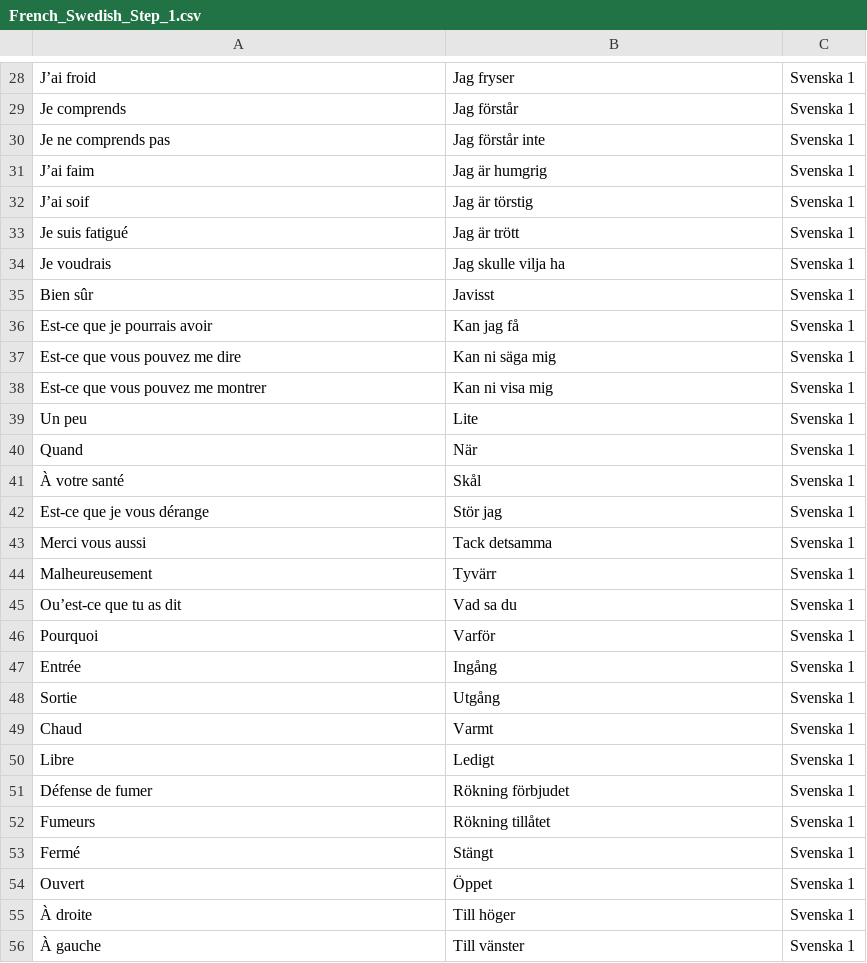
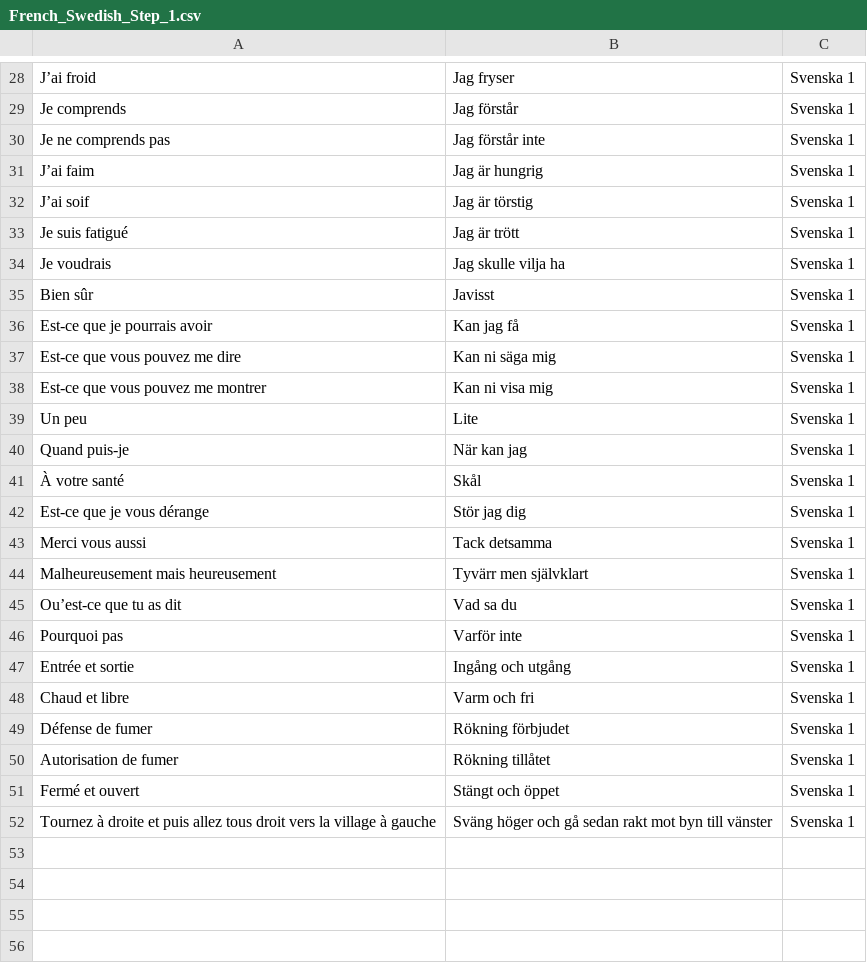
Before and after one commit to DanielMartensson/Memorize-Sentences, a CSV file: src/main/resources/META-INF/resources/languages/French Swedish/French_Swedish_Step_1.csv (was Languages CSV/French Swedish/French_Swedish_Step_1.csv), drawn as a sheet; only a part is shown, gaps mark what is left out.

```diff
--- a/Languages CSV/French Swedish/French_Swedish_Step_1.csv
+++ b/src/main/resources/META-INF/resources/languages/French Swedish/French_Swedish_Step_1.csv
@@ -30,3 +30,3 @@ Je comprends,Jag förstår,Svenska 1
 Je ne comprends pas,Jag förstår inte,Svenska 1
-J’ai faim,Jag är humgrig,Svenska 1
+J’ai faim,Jag är hungrig,Svenska 1
 J’ai soif,Jag är törstig,Svenska 1
@@ -39,18 +39,14 @@ Est-ce que vous pouvez me montrer,Kan ni visa mig,Svenska 1
 Un peu,Lite,Svenska 1
-Quand,När,Svenska 1
+Quand puis-je,När kan jag,Svenska 1
 À votre santé,Skål,Svenska 1
-Est-ce que je vous dérange,Stör jag,Svenska 1
+Est-ce que je vous dérange,Stör jag dig,Svenska 1
 Merci vous aussi,Tack detsamma,Svenska 1
-Malheureusement,Tyvärr,Svenska 1
+Malheureusement mais heureusement,Tyvärr men självklart,Svenska 1
 Ou’est-ce que tu as dit,Vad sa du,Svenska 1
-Pourquoi,Varför,Svenska 1
-Entrée,Ingång,Svenska 1
-Sortie,Utgång,Svenska 1
-Chaud,Varmt,Svenska 1
-Libre,Ledigt,Svenska 1
+Pourquoi pas,Varför inte,Svenska 1
+Entrée et sortie,Ingång och utgång,Svenska 1
+Chaud et libre,Varm och fri,Svenska 1
 Défense de fumer,Rökning förbjudet,Svenska 1
-Fumeurs,Rökning tillåtet,Svenska 1
-Fermé,Stängt,Svenska 1
-Ouvert,Öppet,Svenska 1
-À droite,Till höger,Svenska 1
-À gauche,Till vänster,Svenska 1
+Autorisation de fumer,Rökning tillåtet,Svenska 1
+Fermé et ouvert,Stängt och öppet,Svenska 1
+Tournez à droite et puis allez tous droit vers la village à gauche,Sväng höger och gå sedan rakt mot byn till vänster,Svenska 1
```
Also changed, not shown: 55 other files.
